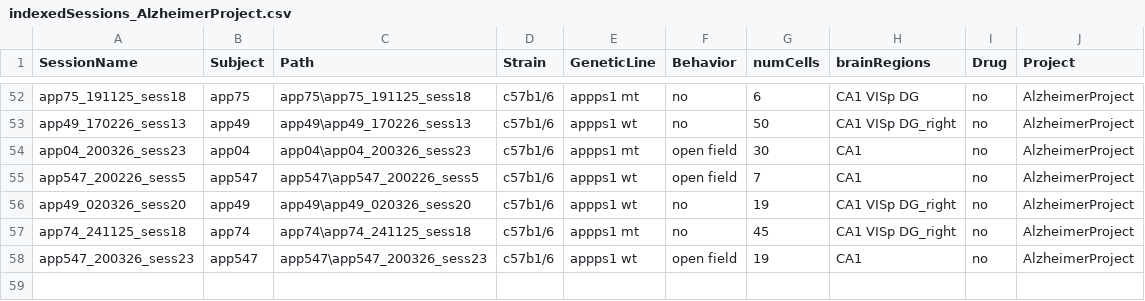
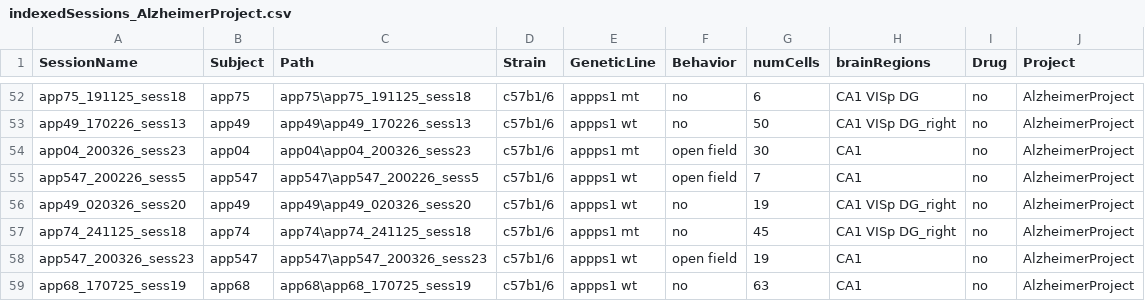
Before and after one commit to abadpablo/AlzheimerProject, a CSV file: indexedSessions_AlzheimerProject.csv, drawn as a sheet; only a part is shown, gaps mark what is left out; the diff names each change by its address in the sheet, - before the commit and + after, or states it on an @@ line.

Commit message:
Added Session: APP68_170725_sess19

```diff
--- a/indexedSessions_AlzheimerProject.csv
+++ b/indexedSessions_AlzheimerProject.csv
+row 59: app68_170725_sess19 | app68 | app68\app68_170725_sess19 | c57b1/6 | appps1 wt | no | 63 | CA1 | no | AlzheimerProject
```
